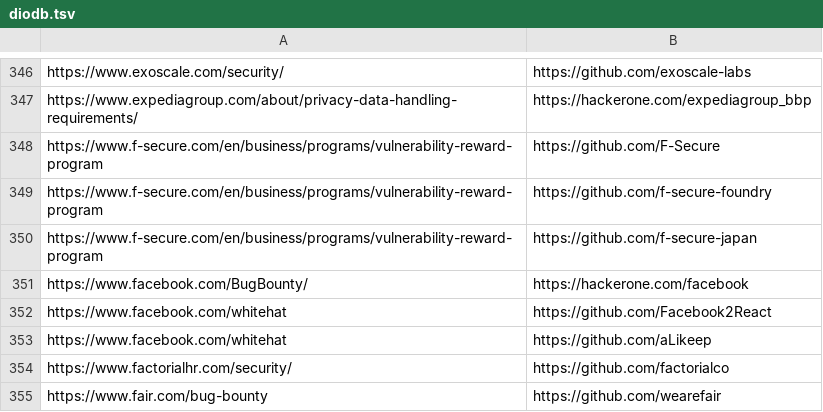
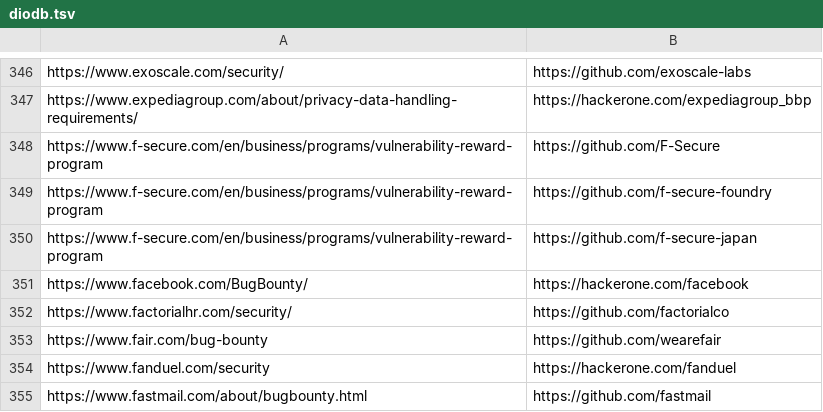
Before and after one commit to nikitastupin/orgs-data, a TSV file: orgs-data/diodb.tsv, drawn as a sheet; only a part is shown, gaps mark what is left out; the shorter side is filled out with more unchanged rows; the diff names each change by its address in the sheet, - before the commit and + after, or states it on an @@ line.

Commit message:
edits

```diff
--- a/orgs-data/diodb.tsv
+++ b/orgs-data/diodb.tsv
-row 352: https://www.facebook.com/whitehat | https://github.com/Facebook2React
-row 353: https://www.facebook.com/whitehat | https://github.com/aLikeep
```
